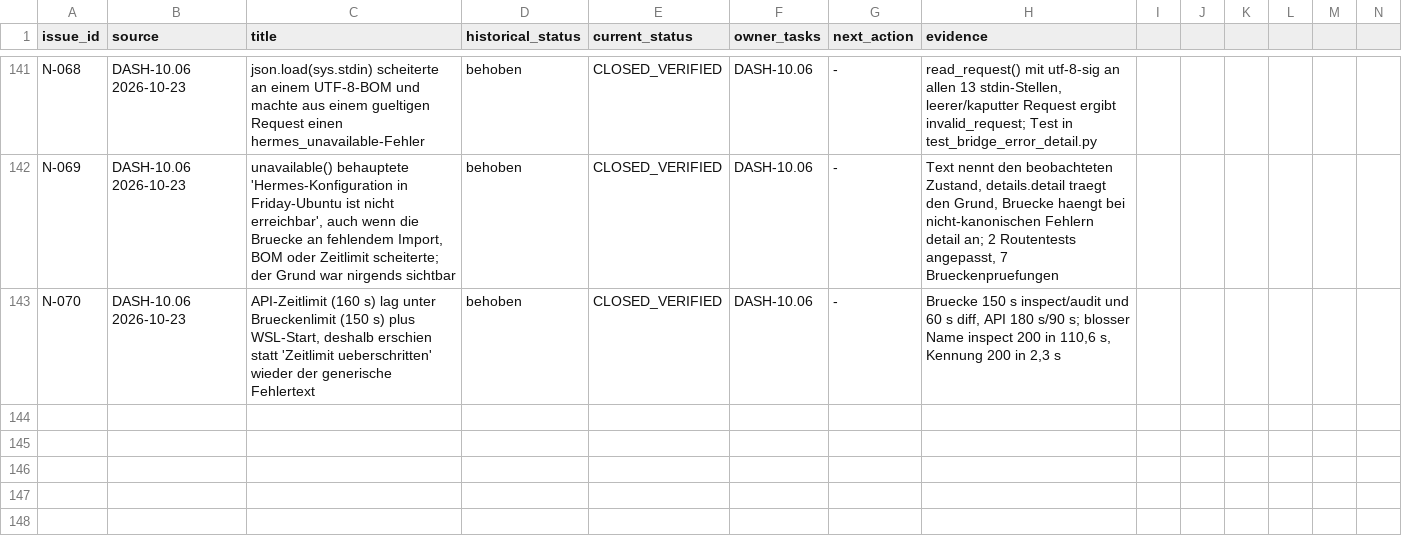
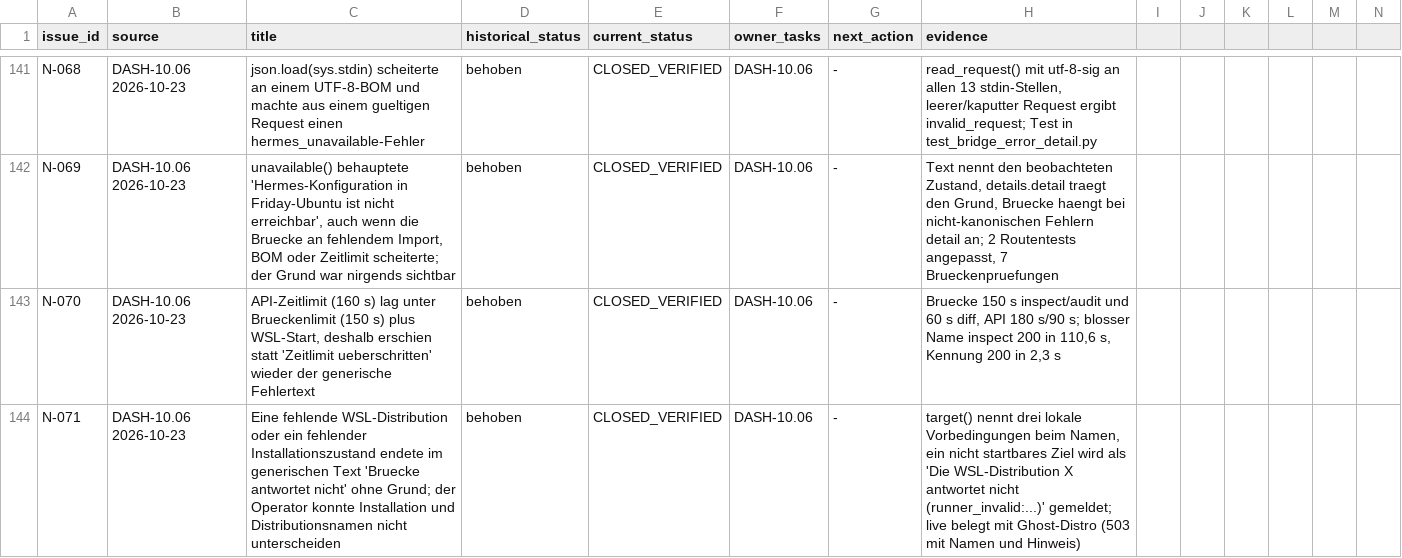
Before and after one commit to rogueki/rogue-friday, a CSV file: docs/agent-work/finalization/issue-ledger.csv, drawn as a sheet; only a part is shown, gaps mark what is left out; rows hold the shown columns only; the diff names each change by its address in the sheet, - before the commit and + after, or states it on an @@ line.

Commit message:
docs(finalisierung): Neustart-Gleichheit und fehlende Installation belegt
`live-skills-restart-proof.mjs` startet die gebaute API zweimal auf demselben
Datenwurzelverzeichnis: 159 Skills, Zustand je Skill identisch, zweiter Lauf 3,4 s
warmer Katalog. Danach zeigt `install-state.json` auf eine nicht existierende
Distribution: der Katalog bleibt leer ohne erfundene Skills, und `diff` antwortet 503
mit "Die WSL-Distribution Ghost-Distro antwortet nicht (runner_invalid:...);
Installation und Distributionsnamen in config/install-state.json pruefen."

Dafuer nennen target() und die Skill-Pfade ihre Gruende (N-071); generische
"Bruecke antwortet nicht"-Texte bleiben nur fuer echte Uebertragungsfehler.

Bericht, Fortschritt und Ledger nachgezogen; DASH-10.06 bleibt TEIL (Hub-Skill ueber
die API, externes Laufwerk, Katalogseite am Operator-System).

```diff
--- a/docs/agent-work/finalization/issue-ledger.csv
+++ b/docs/agent-work/finalization/issue-ledger.csv
+row 144: N-071 | DASH-10.06 2026-10-23 | Eine fehlende WSL-Distribution oder ein fehlender Installationszustand endete im generischen Text 'Bruecke antwortet nicht' ohne Grund; der Operator konnte Installation und Distributionsnamen nicht unterscheiden | behoben | CLOSED_VERIFIED | DASH-10.06 | - | target() nennt drei lokale Vorbedingungen beim Namen, ein nicht startbares Ziel wird als 'Die WSL-Distribution X antwortet nicht (runner_invalid:...)' gemeldet; live belegt mit Ghost-Distro (503 mit Namen und Hinweis)
```
Also changed, not shown: 4 other files.
